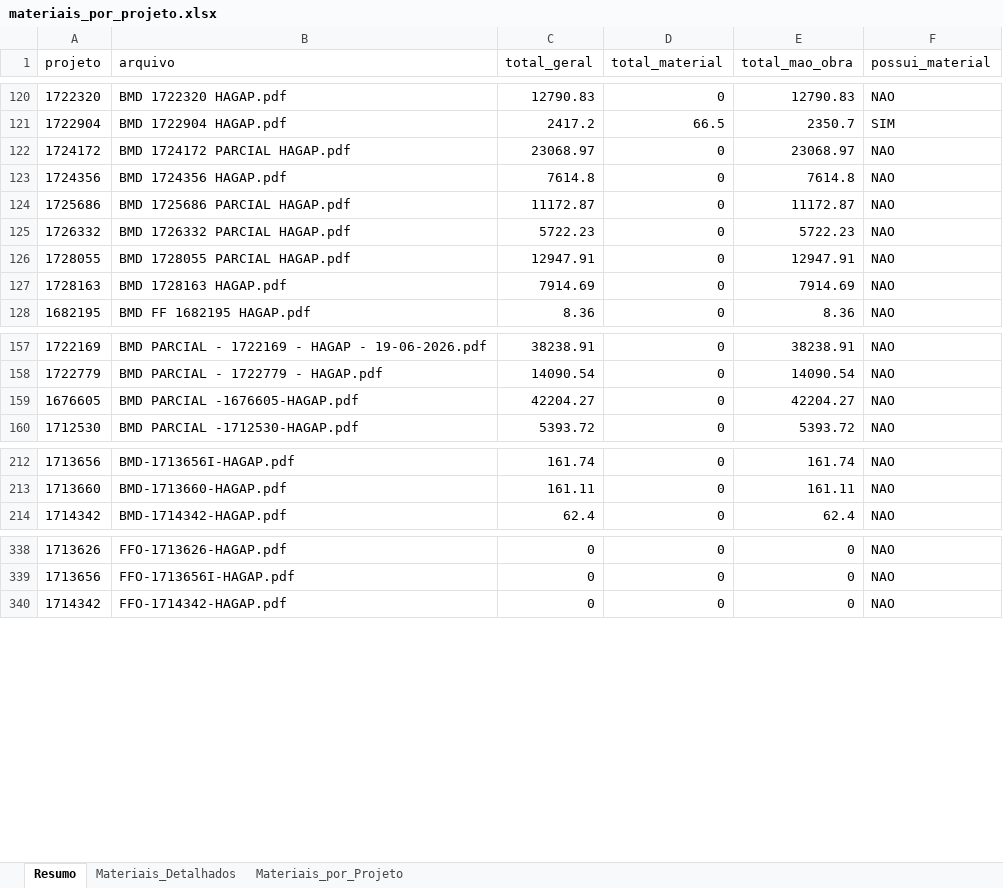
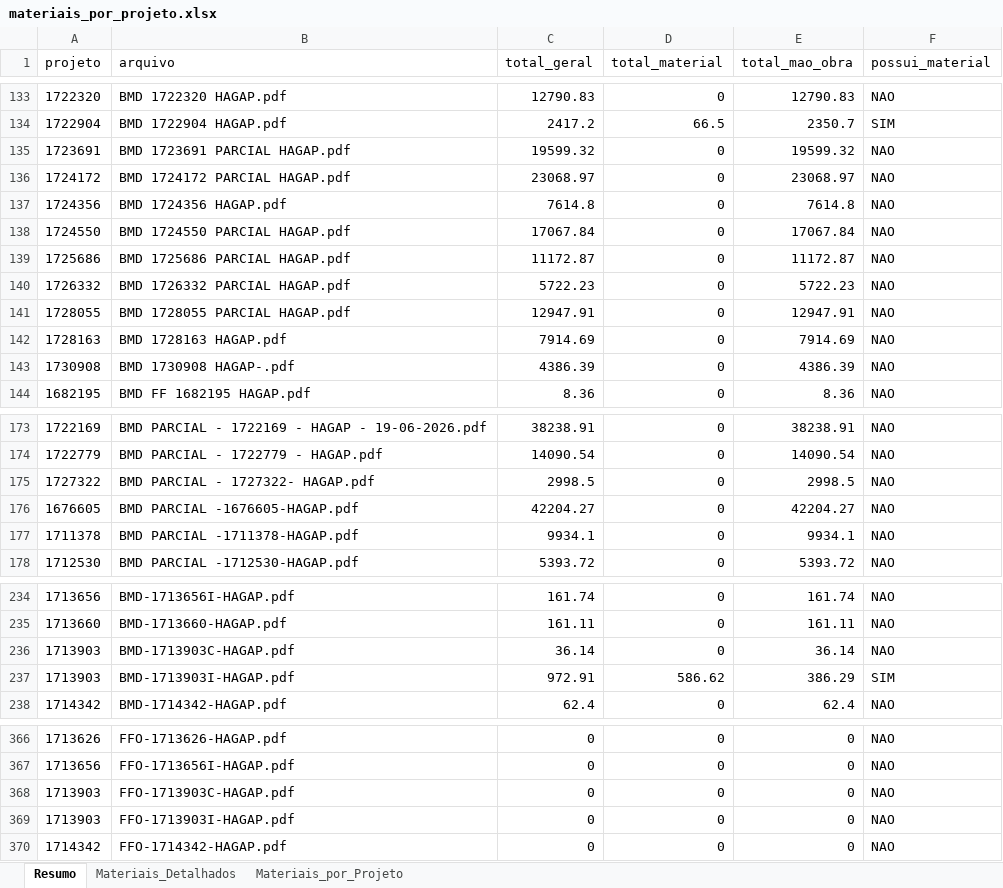
Before and after one commit to gabrielmedeirosasp-ops/HAGAP, an Excel workbook: materiais_por_projeto.xlsx, sheet Resumo, drawn as a sheet; only a part is shown, gaps mark what is left out; values as stored, in another font and other column widths than the file's, no borders; the diff covers the shown part only; the diff names each change by its address in the sheet, - before the commit and + after, or states it on an @@ line.

```diff
--- a/materiais_por_projeto.xlsx (sheet Resumo)
+++ b/materiais_por_projeto.xlsx (sheet Resumo)
+row 135: 1723691 | BMD 1723691 PARCIAL HAGAP.pdf | 19599.32 | 0 | 19599.32 | NAO
+row 138: 1724550 | BMD 1724550 PARCIAL HAGAP.pdf | 17067.84 | 0 | 17067.84 | NAO
+row 143: 1730908 | BMD 1730908 HAGAP-.pdf | 4386.39 | 0 | 4386.39 | NAO
+row 175: 1727322 | BMD PARCIAL - 1727322- HAGAP.pdf | 2998.5 | 0 | 2998.5 | NAO
+row 177: 1711378 | BMD PARCIAL -1711378-HAGAP.pdf | 9934.1 | 0 | 9934.1 | NAO
+row 236: 1713903 | BMD-1713903C-HAGAP.pdf | 36.14 | 0 | 36.14 | NAO
+row 237: 1713903 | BMD-1713903I-HAGAP.pdf | 972.91 | 586.62 | 386.29 | SIM
+row 368: 1713903 | FFO-1713903C-HAGAP.pdf | 0 | 0 | 0 | NAO
+row 369: 1713903 | FFO-1713903I-HAGAP.pdf | 0 | 0 | 0 | NAO
```
Also changed, not shown: 25 added rows elsewhere in this sheet, sheet Materiais_Detalhados, sheet Materiais_por_Projeto, analise_financeira.xlsx, medicoes.xlsx, 2 other files.
